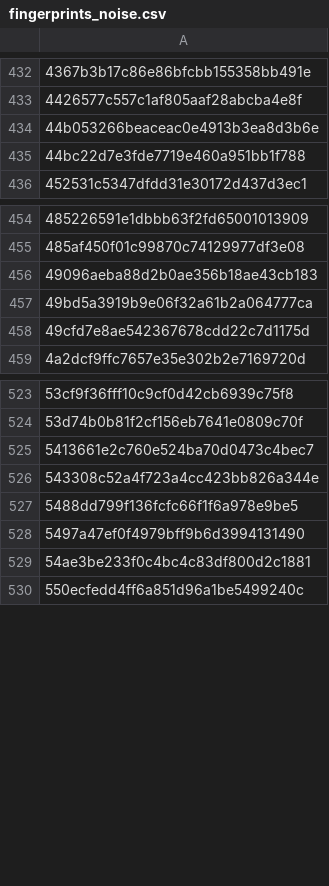
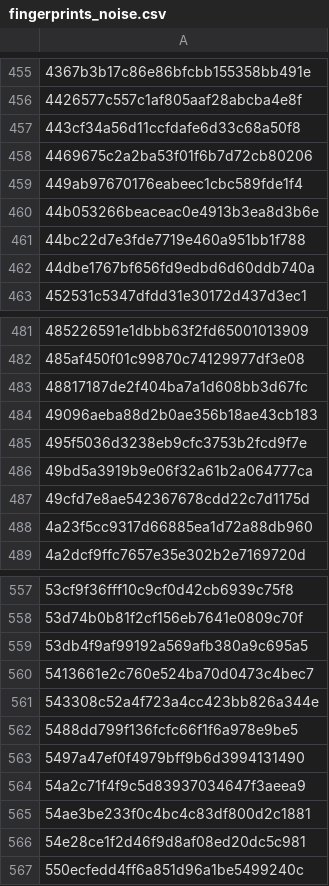
Before and after one commit to jbzdarkid/overwatch-sound-export, a CSV file: db/fingerprints_noise.csv, drawn as a sheet; only a part is shown, gaps mark what is left out; the diff covers the shown part only; the diff names each change by its address in the sheet, - before the commit and + after, or states it on an @@ line.

```diff
--- a/db/fingerprints_noise.csv
+++ b/db/fingerprints_noise.csv
+row 457: 443cf34a56d11ccfdafe6d33c68a50f8
+row 458: 4469675c2a2ba53f01f6b7d72cb80206
+row 459: 449ab97670176eabeec1cbc589fde1f4
+row 462: 44dbe1767bf656fd9edbd6d60ddb740a
+row 483: 48817187de2f404ba7a1d608bb3d67fc
+row 485: 495f5036d3238eb9cfc3753b2fcd9f7e
+row 488: 4a23f5cc9317d66885ea1d72a88db960
+row 559: 53db4f9af99192a569afb380a9c695a5
+row 564: 54a2c71f4f9c5d83937034647f3aeea9
+row 566: 54e28ce1f2d46f9d8af08ed20dc5c981
```
Also changed, not shown: 91 added rows elsewhere in this file, db/fingerprints_important.csv, 1 other file.
